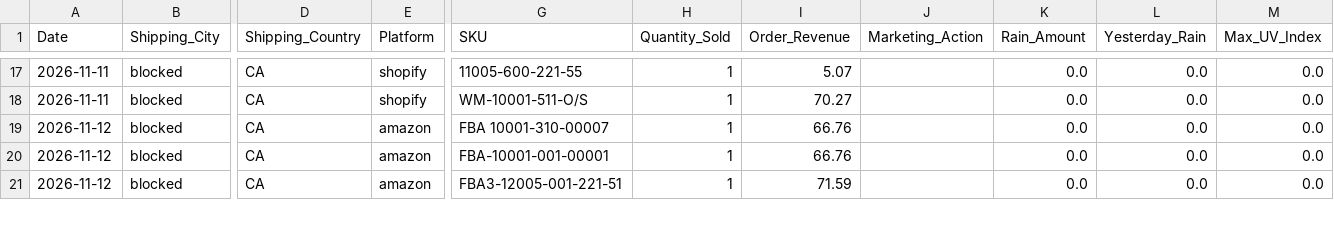
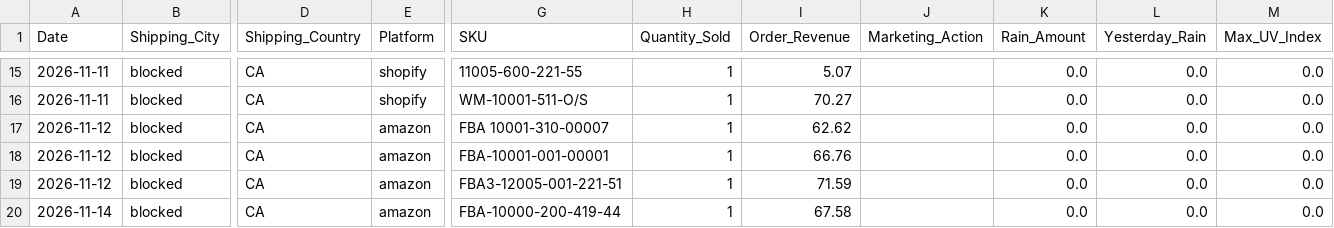
Before and after one commit to WeathermanInc/marketing-weather-engine, a CSV file: data/weather_pulse_sales_bridge_ca_preview.csv, drawn as a sheet; only a part is shown, gaps mark what is left out; addresses are those after the commit; rows hold the shown columns only; the diff covers the shown part only; the diff names each change by its address in the sheet, - before the commit and + after, or states it on an @@ line.

```diff
--- a/data/weather_pulse_sales_bridge_ca_preview.csv
+++ b/data/weather_pulse_sales_bridge_ca_preview.csv
-I17 (Order_Revenue): 66.76
+I17 (Order_Revenue): 62.62
+row 20: 2026-11-14 | blocked | CA | amazon | FBA-10000-200-419-44 | 1 | 67.58 |  | 0.0 | 0.0 | 0.0
```
Also changed, not shown: 2 added rows, 2 removed rows and 5 edited cells elsewhere in this file, data/city_sales_overlay.csv, data/weather_pulse_audit_ca_preview.csv, 6 other files.
